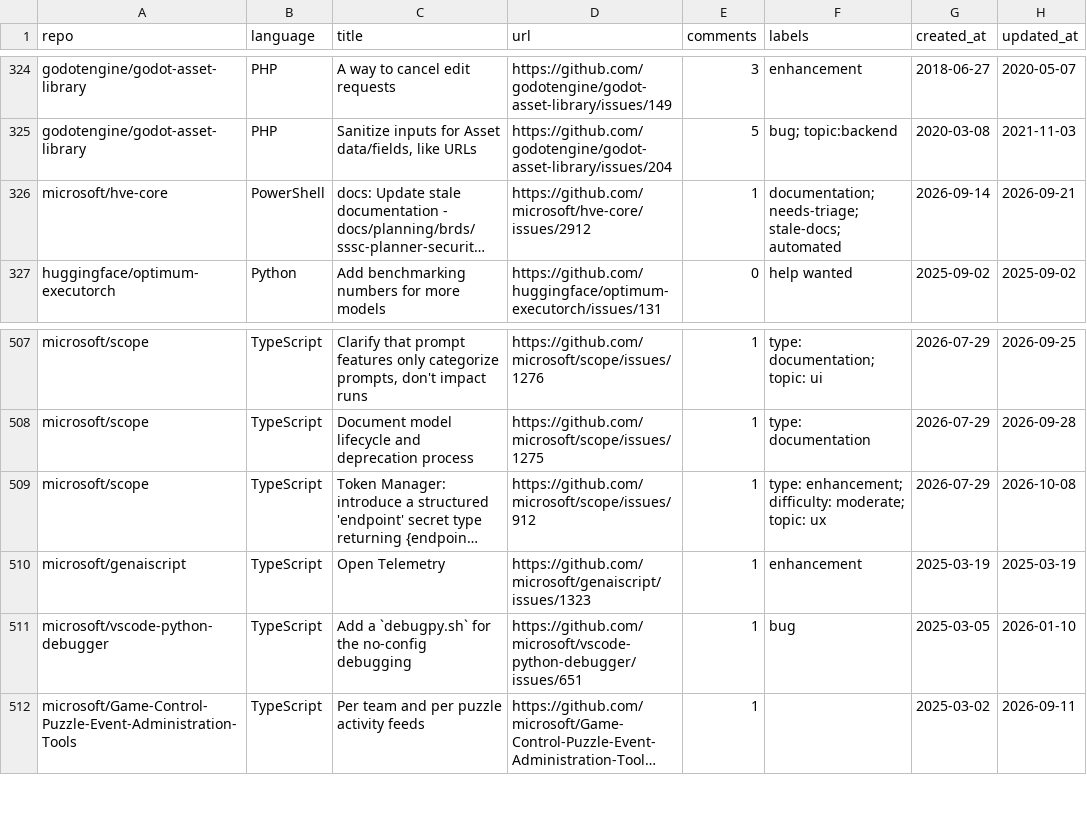
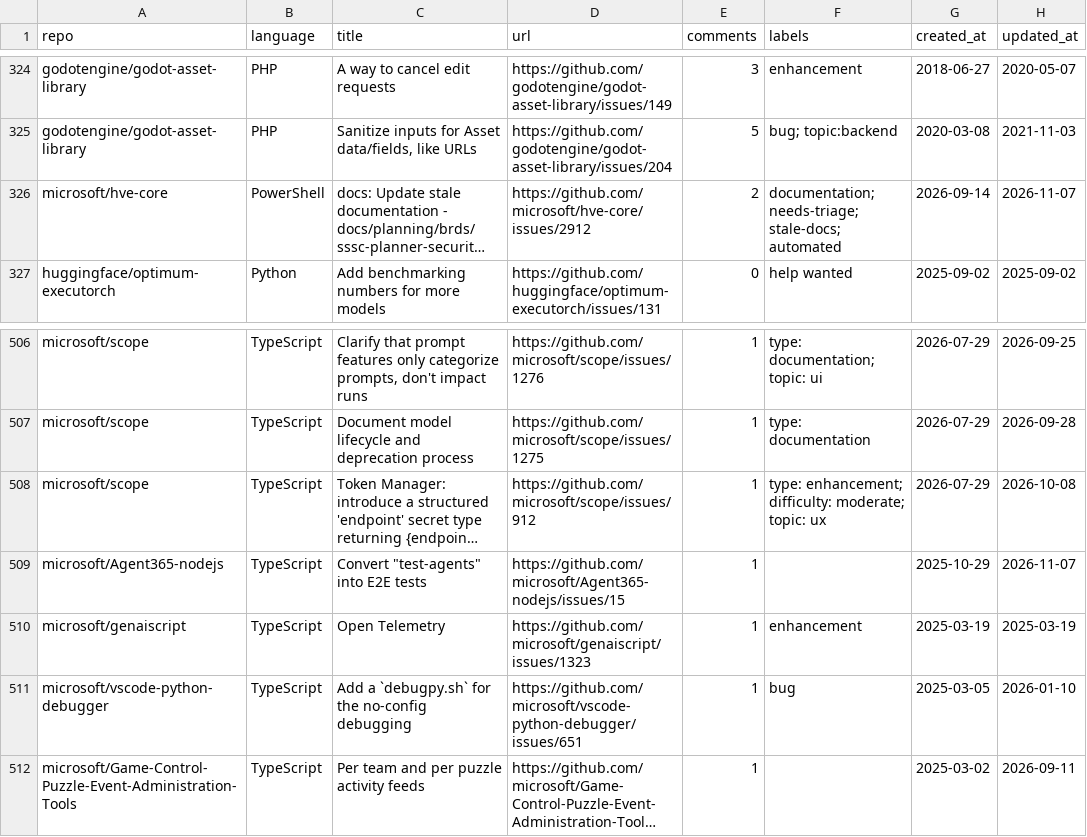
Before and after one commit to drkrillo/good-first-issues, a CSV file: good_first_issues.csv, drawn as a sheet; only a part is shown, gaps mark what is left out; long unchanged cells end in …; the diff covers the shown part only; the diff names each change by its address in the sheet, - before the commit and + after, or states it on an @@ line.

```diff
--- a/good_first_issues.csv
+++ b/good_first_issues.csv
-E326 (comments): 1
+E326 (comments): 2
-H326 (updated_at): 2026-09-21
+H326 (updated_at): 2026-11-07
+row 509: microsoft/Agent365-nodejs | TypeScript | Convert "test-agents" into E2E tests | https://github.com/microsoft/Agent365-nodejs/issues/15 | 1 |  | 2025-10-29 | 2026-11-07
```
Also changed, not shown: 4 added rows and 5 removed rows elsewhere in this file, 1 other file.
